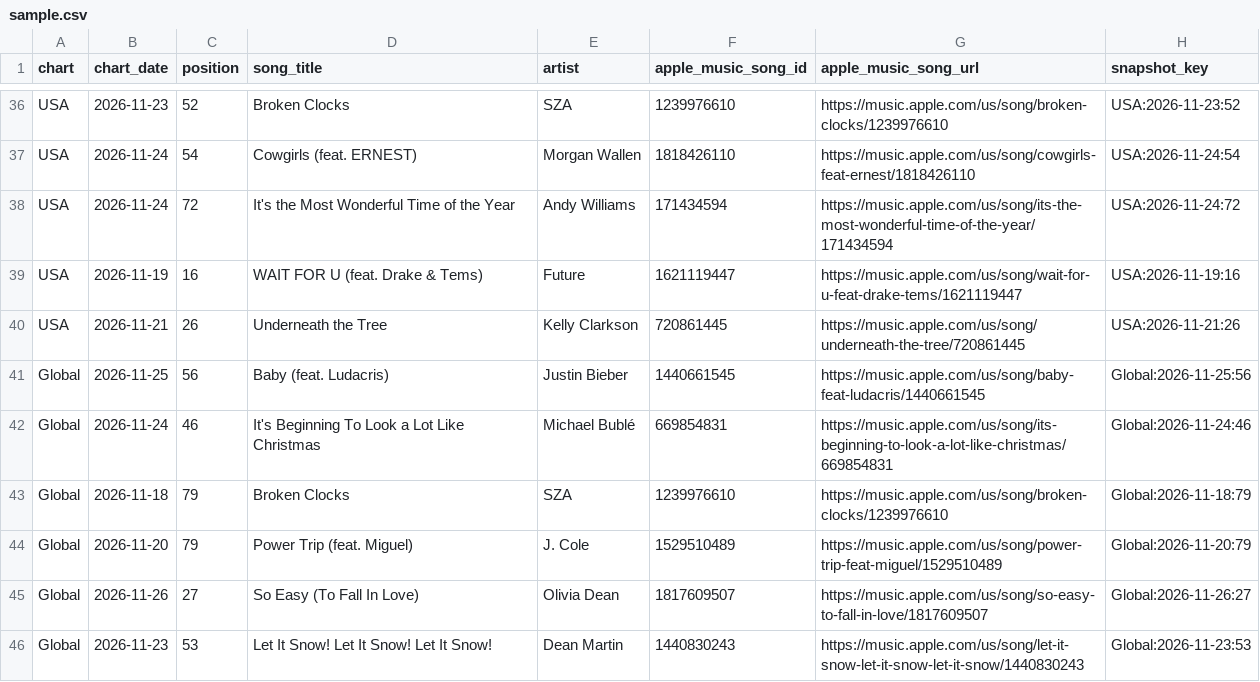
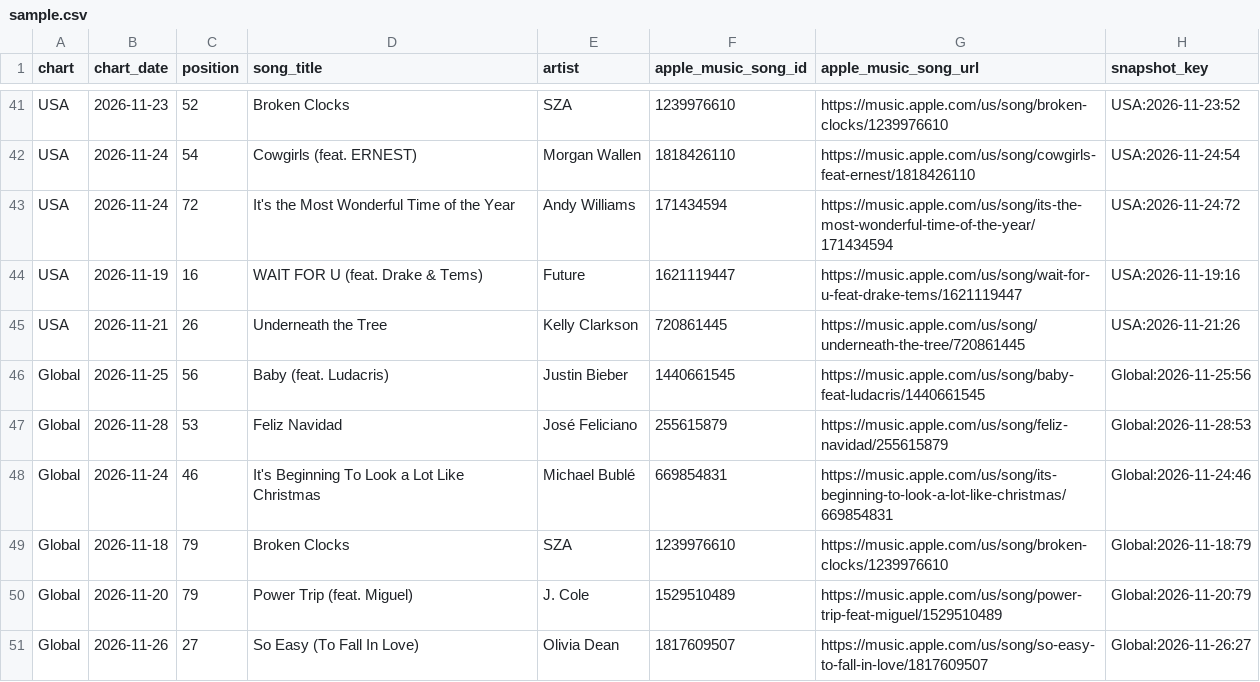
Before and after one commit to jsonifyco/public-datasets, a CSV file: datasets/apple-music-daily-top-100-usa-global-8347b78d13d6/outputs/a7335034808b/daily-charts-f8952c615818/sample.csv, drawn as a sheet; only a part is shown, gaps mark what is left out; the diff covers the shown part only.

Commit message:
Update apple-music-daily-top-100-usa-global-8347b78d13d6

```diff
--- a/datasets/apple-music-daily-top-100-usa-global-8347b78d13d6/outputs/a7335034808b/daily-charts-f8952c615818/sample.csv
+++ b/datasets/apple-music-daily-top-100-usa-global-8347b78d13d6/outputs/a7335034808b/daily-charts-f8952c615818/sample.csv
@@ -41,2 +46,3 @@ USA,2026-11-21,26,Underneath the Tree,Kelly Clarkson,720861445,https://music.app
 Global,2026-11-25,56,Baby (feat. Ludacris),Justin Bieber,1440661545,https://music.apple.com/us/song/baby-feat-ludacris/1440661545,Global:2026-11-25:56
+Global,2026-11-28,53,Feliz Navidad,José Feliciano,255615879,https://music.apple.com/us/song/feliz-navidad/255615879,Global:2026-11-28:53
 Global,2026-11-24,46,It's Beginning To Look a Lot Like Christmas,Michael Bublé,669854831,https://music.apple.com/us/song/its-beginning-to-look-a-lot-like-christmas/669854831,Global:2026-11-24:46
@@ -45,2 +51 @@ Global,2026-11-20,79,Power Trip (feat. Miguel),J. Cole,1529510489,https://music.
 Global,2026-11-26,27,So Easy (To Fall In Love),Olivia Dean,1817609507,https://music.apple.com/us/song/so-easy-to-fall-in-love/1817609507,Global:2026-11-26:27
-Global,2026-11-23,53,Let It Snow! Let It Snow! Let It Snow!,Dean Martin,1440830243,https://music.apple.com/us/song/let-it-snow-let-it-snow-let-it-snow/1440830243,Global:2026-11-23:53
```
Also changed, not shown: 5 added rows and 5 removed rows elsewhere in this file, 2 other files.
